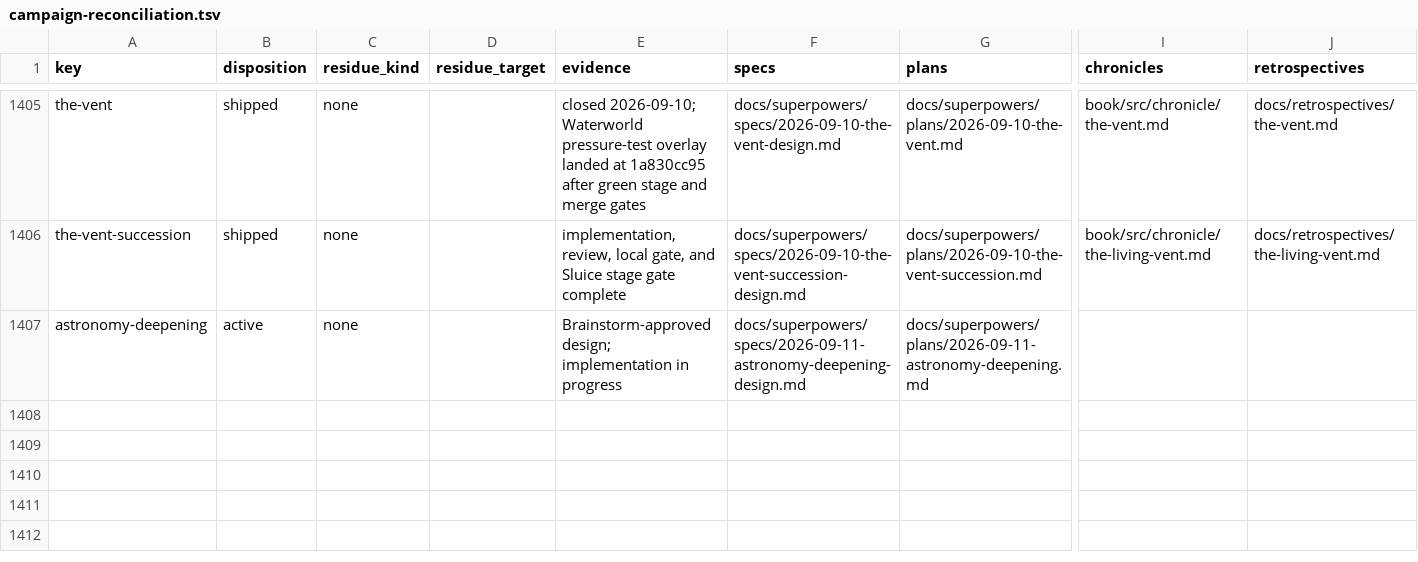
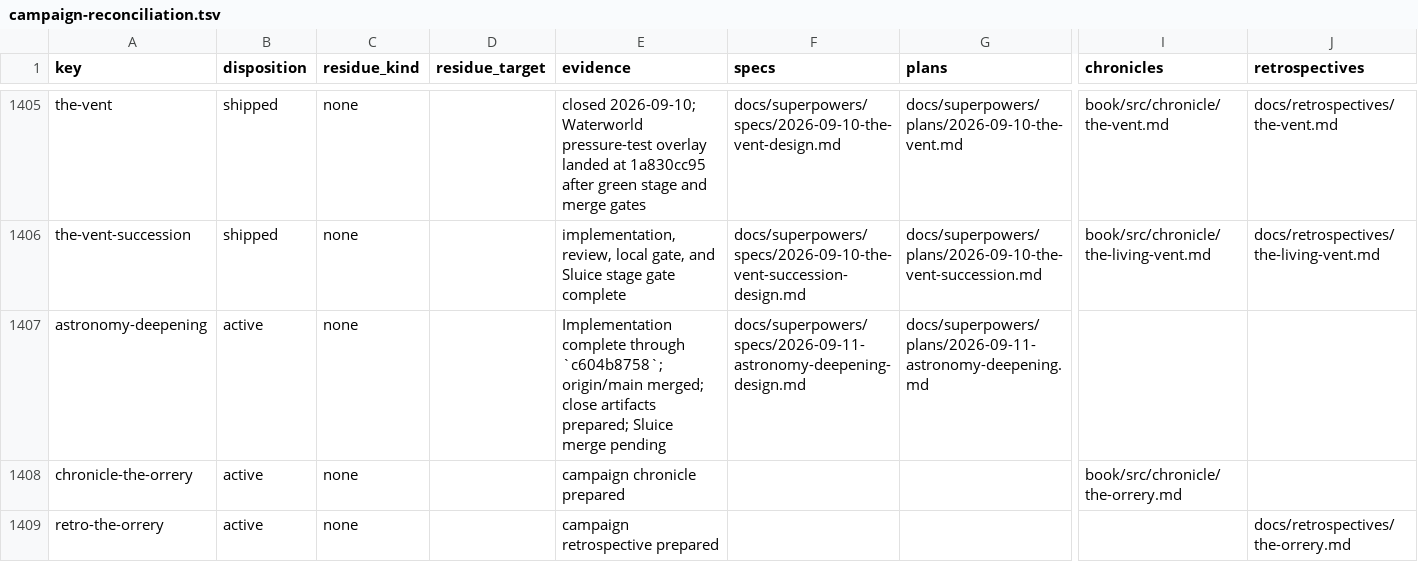
Before and after one commit to hornvale/hornvale, a TSV file: docs/audits/campaign-reconciliation.tsv, drawn as a sheet; only a part is shown, gaps mark what is left out; rows hold the shown columns only; the diff names each change by its address in the sheet, - before the commit and + after, or states it on an @@ line.

Commit message:
docs(astronomy): close the orrery campaign
Sluice-Headline: deterministic skies now separate physical candidates, observer perception, and cultural meaning

```diff
--- a/docs/audits/campaign-reconciliation.tsv
+++ b/docs/audits/campaign-reconciliation.tsv
-E1407 (evidence): Brainstorm-approved design; implementation in progress
+E1407 (evidence): Implementation complete through `c604b8758`; origin/main merged; close artifacts prepared; Sluice merge pending
+row 1408: chronicle-the-orrery | active | none |  | campaign chronicle prepared |  |  | book/src/chronicle/the-orrery.md
+row 1409: retro-the-orrery | active | none |  | campaign retrospective prepared |  |  |  | docs/retrospectives/the-orrery.md
```
Also changed, not shown: 3 other files.
